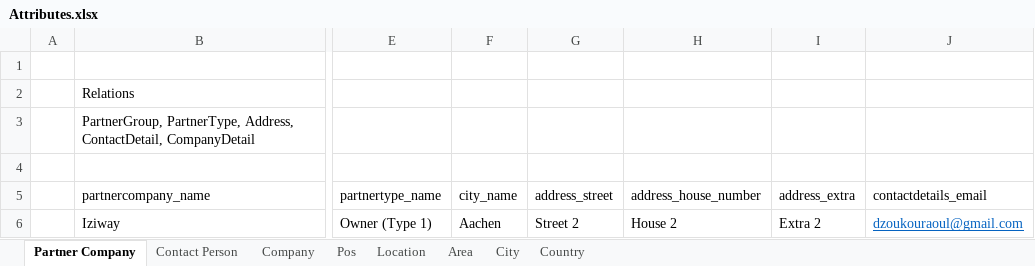
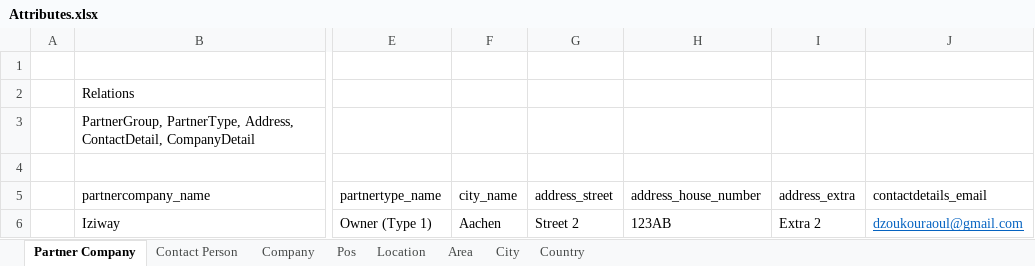
Before and after one commit to ramsesndame237/landify, an Excel workbook: Attributes.xlsx, sheet Partner Company, drawn as a sheet; only a part is shown, gaps mark what is left out; values as stored, in another font and other column widths than the file's, no borders; the diff names each change by its address in the sheet, - before the commit and + after, or states it on an @@ line.

```diff
--- a/Attributes.xlsx (sheet Partner Company)
+++ b/Attributes.xlsx (sheet Partner Company)
-H6 (address_house_number): House 2
+H6 (address_house_number): 123AB
```
Also changed, not shown: sheet Area, sheet Contact Person, 9 other files.
